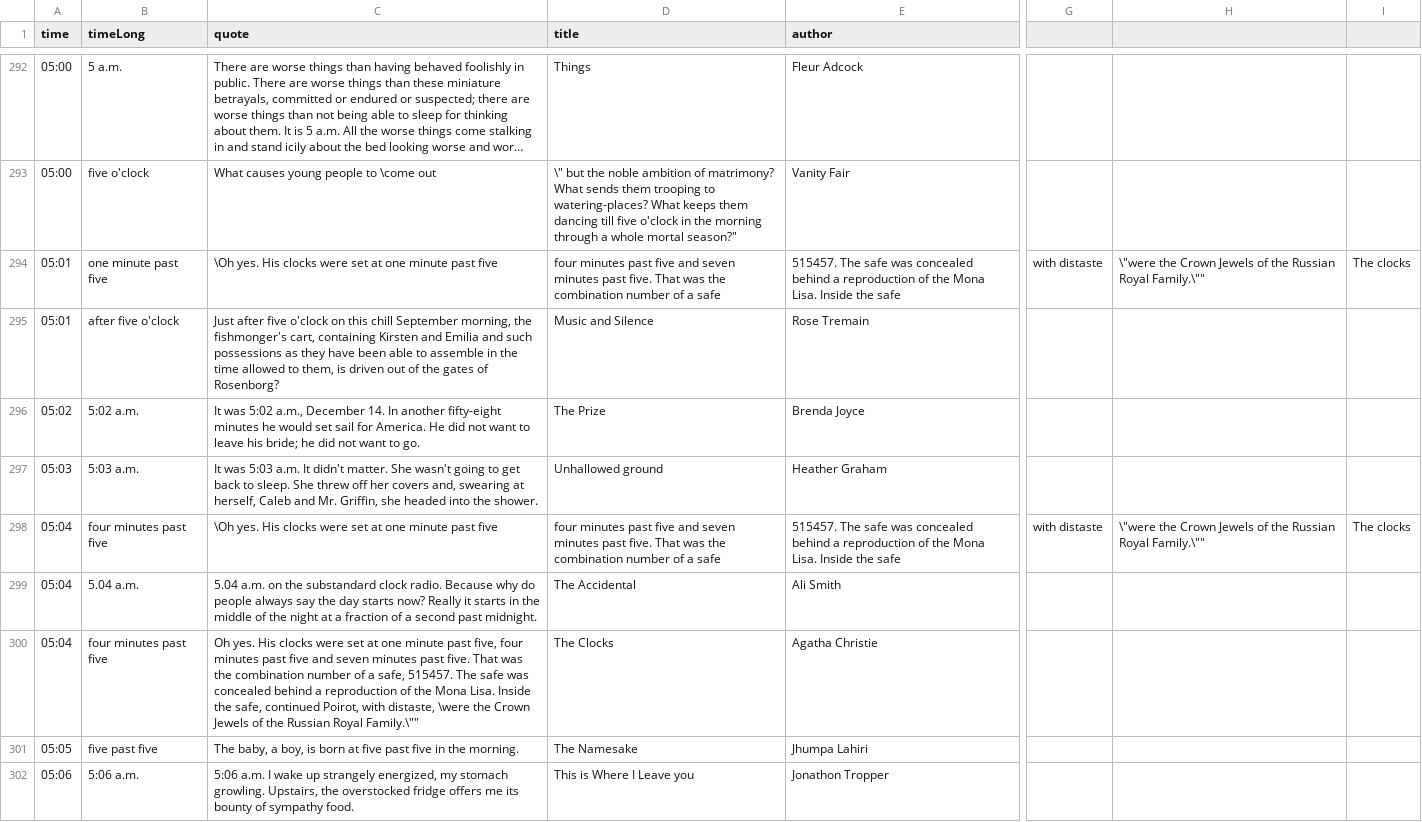
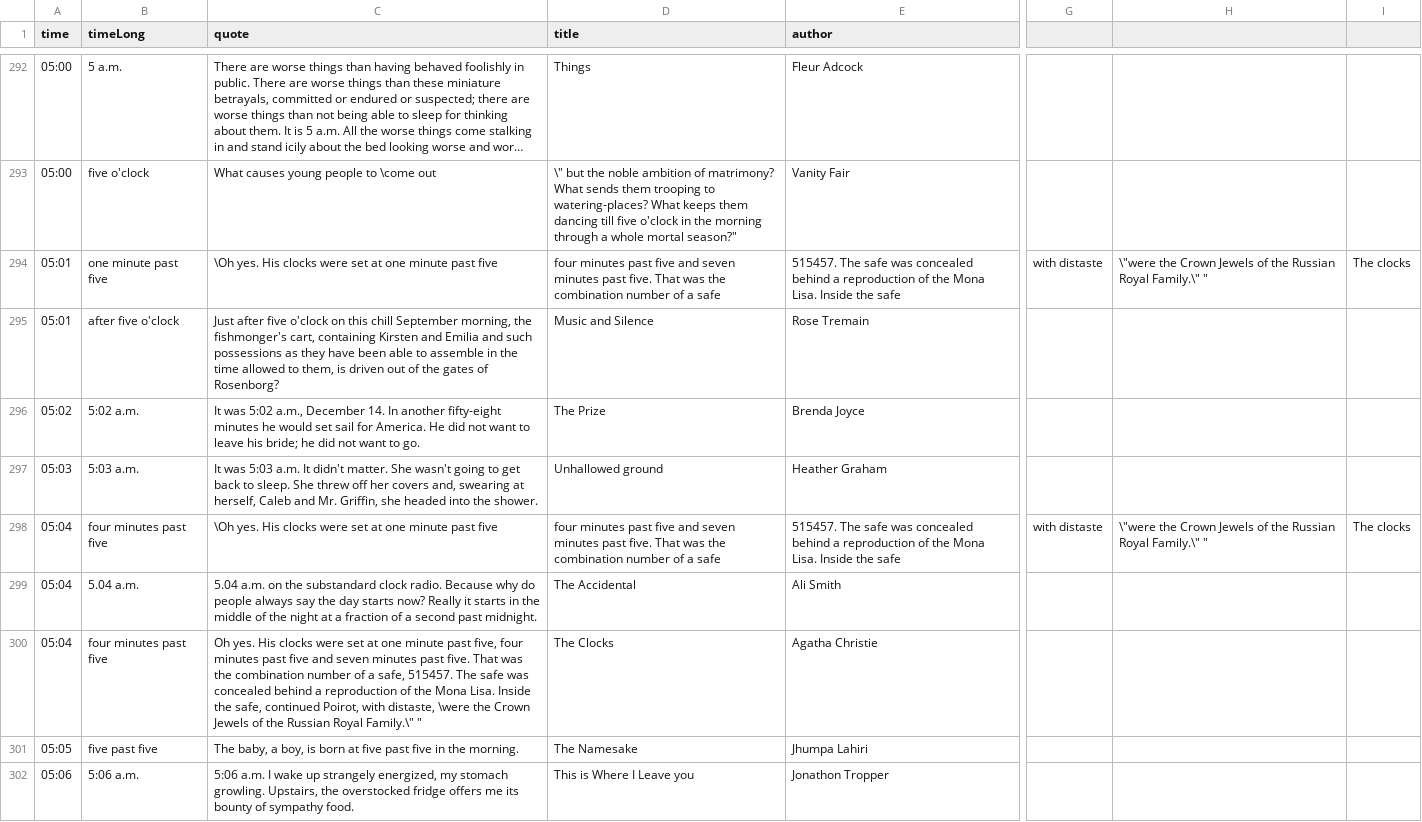
Before and after one commit to riellyb/quote-clock, a CSV file: src/data/quotes.csv, drawn as a sheet; only a part is shown, gaps mark what is left out; long unchanged cells end in …; the diff covers the shown part only; the diff names each change by its address in the sheet, - before the commit and + after, or states it on an @@ line.

```diff
--- a/src/data/quotes.csv
+++ b/src/data/quotes.csv
-H294: …Russian Royal Family.\""
+H294: …Russian Royal Family.\" "
-H298: …Russian Royal Family.\""
+H298: …Russian Royal Family.\" "
-C300 (quote): …Russian Royal Family.\""
+C300 (quote): …Russian Royal Family.\" "
```
Also changed, not shown: 97 edited cells elsewhere in this file, 13 other files.
